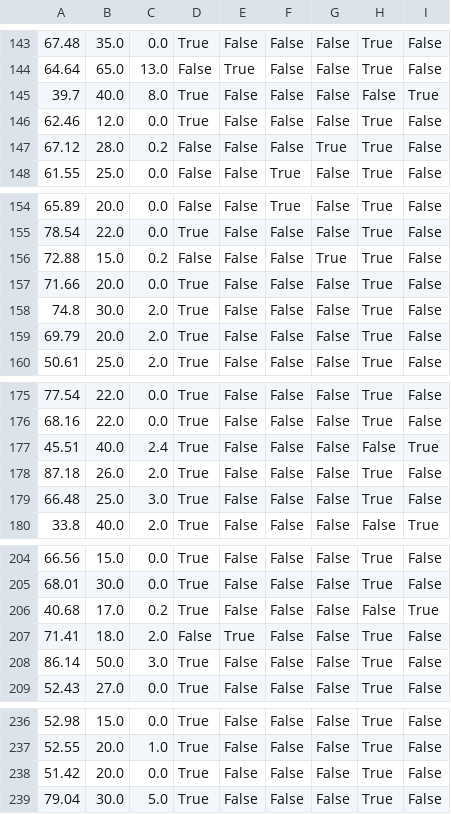
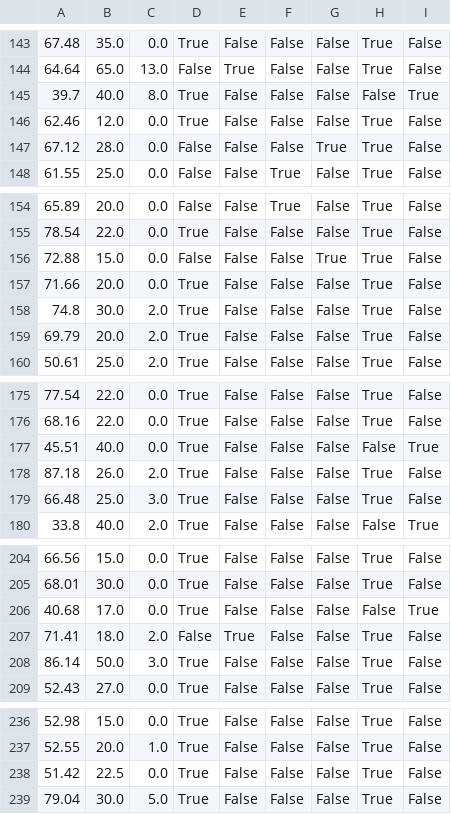
Before and after one commit to amyrewells/802Project, a CSV file: x1_test.csv, drawn as a sheet; only a part is shown, gaps mark what is left out; the diff covers the shown part only; the diff names each change by its address in the sheet, - before the commit and + after, or states it on an @@ line.

```diff
--- a/x1_test.csv
+++ b/x1_test.csv
-C147: 0.2
+C147: 0.0
-C156: 0.2
+C156: 0.0
-C177: 2.4
+C177: 0.0
-C206: 0.2
+C206: 0.0
-B238: 20.0
+B238: 22.5
```
Also changed, not shown: 14 edited cells elsewhere in this file, x1_train.csv, x2_test.csv, 7 other files.
